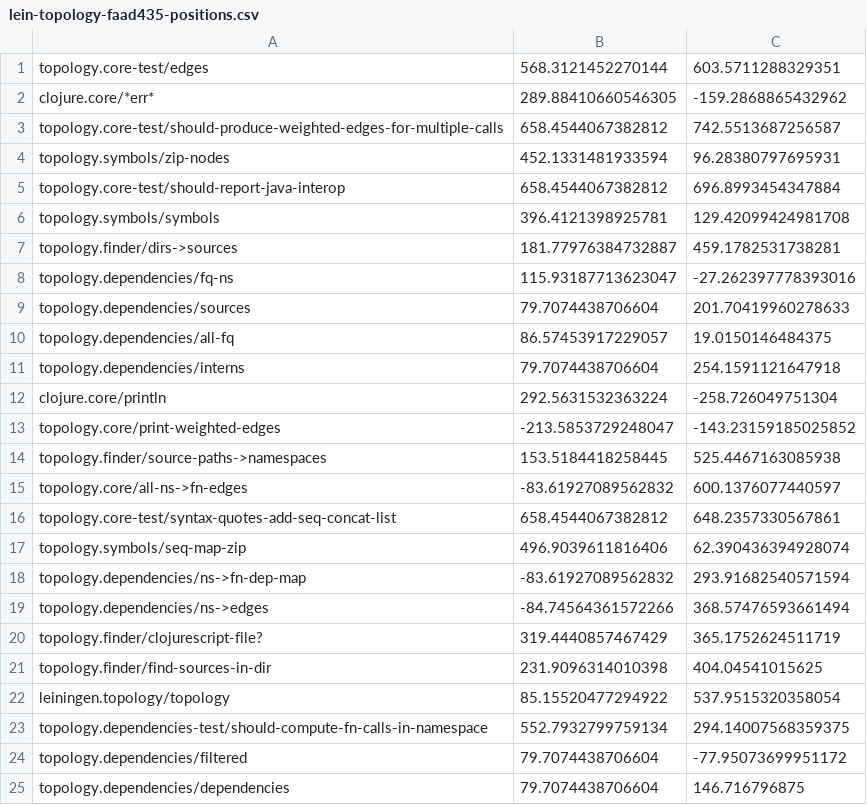
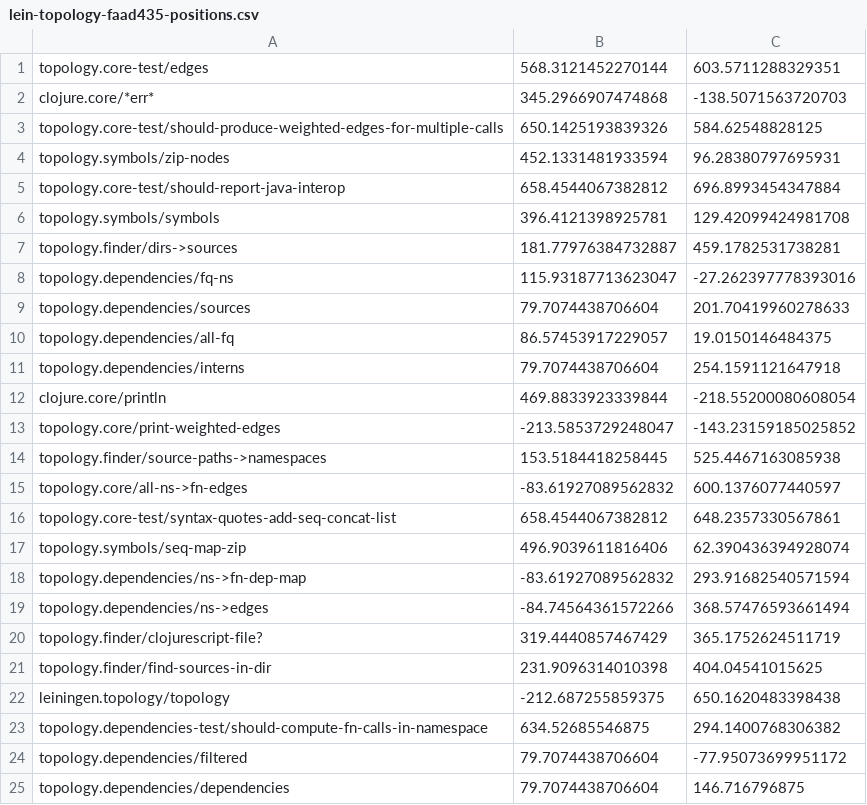
Before and after one commit to testedminds/lein-topology, a CSV file: docs/data/lein-topology-faad435-positions.csv, drawn as a sheet.

```diff
--- a/docs/data/lein-topology-faad435-positions.csv
+++ b/docs/data/lein-topology-faad435-positions.csv
@@ -1,4 +1,4 @@
 topology.core-test/edges,568.3121452270144,603.5711288329351
-clojure.core/*err*,289.88410660546305,-159.2868865432962
-topology.core-test/should-produce-weighted-edges-for-multiple-calls,658.4544067382812,742.5513687256587
+clojure.core/*err*,345.2966907474868,-138.5071563720703
+topology.core-test/should-produce-weighted-edges-for-multiple-calls,650.1425193839326,584.62548828125
 topology.symbols/zip-nodes,452.1331481933594,96.28380797695931
@@ -11,3 +11,3 @@ topology.dependencies/all-fq,86.57453917229057,19.0150146484375
 topology.dependencies/interns,79.7074438706604,254.1591121647918
-clojure.core/println,292.5631532363224,-258.726049751304
+clojure.core/println,469.8833923339844,-218.55200080608054
 topology.core/print-weighted-edges,-213.5853729248047,-143.23159185025852
@@ -21,4 +21,4 @@ topology.finder/clojurescript-file?,319.4440857467429,365.1752624511719
 topology.finder/find-sources-in-dir,231.9096314010398,404.04541015625
-leiningen.topology/topology,85.15520477294922,537.9515320358054
-topology.dependencies-test/should-compute-fn-calls-in-namespace,552.7932799759134,294.14007568359375
+leiningen.topology/topology,-212.687255859375,650.1620483398438
+topology.dependencies-test/should-compute-fn-calls-in-namespace,634.52685546875,294.1400768306382
 topology.dependencies/filtered,79.7074438706604,-77.95073699951172
```
Also changed, not shown: 2 other files.
